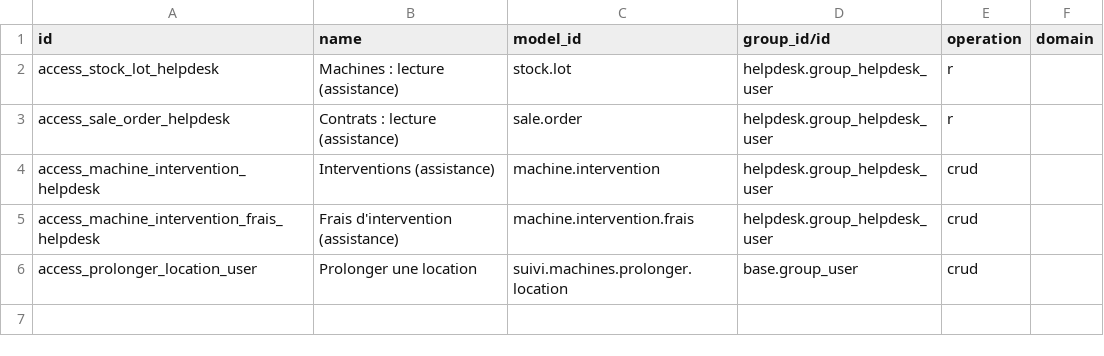
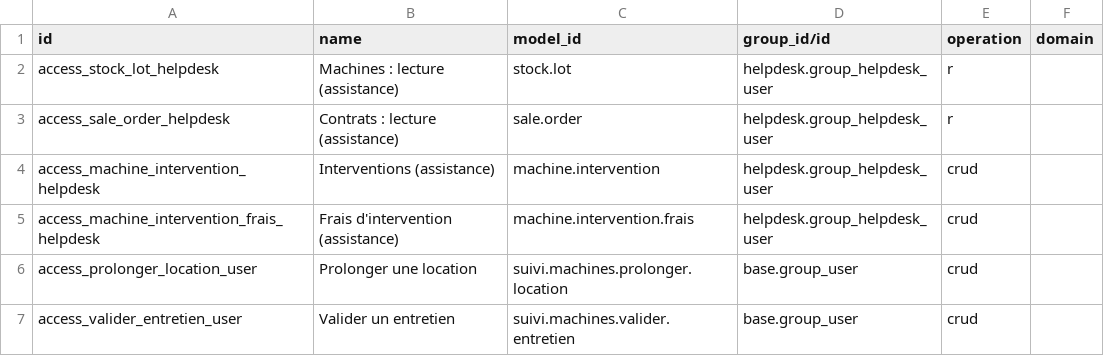
Before and after one commit to hamzabassou9898-cpu/Odoo20_TEST, a CSV file: addons/suivi_machines_helpdesk/security/ir.access.csv, drawn as a sheet.

```diff
--- a/addons/suivi_machines_helpdesk/security/ir.access.csv
+++ b/addons/suivi_machines_helpdesk/security/ir.access.csv
@@ -6 +6,2 @@ access_machine_intervention_frais_helpdesk,Frais d'intervention (assistance),mac
 access_prolonger_location_user,Prolonger une location,suivi.machines.prolonger.location,base.group_user,crud,
+access_valider_entretien_user,Valider un entretien,suivi.machines.valider.entretien,base.group_user,crud,
```
Also changed, not shown: 5 other files.
